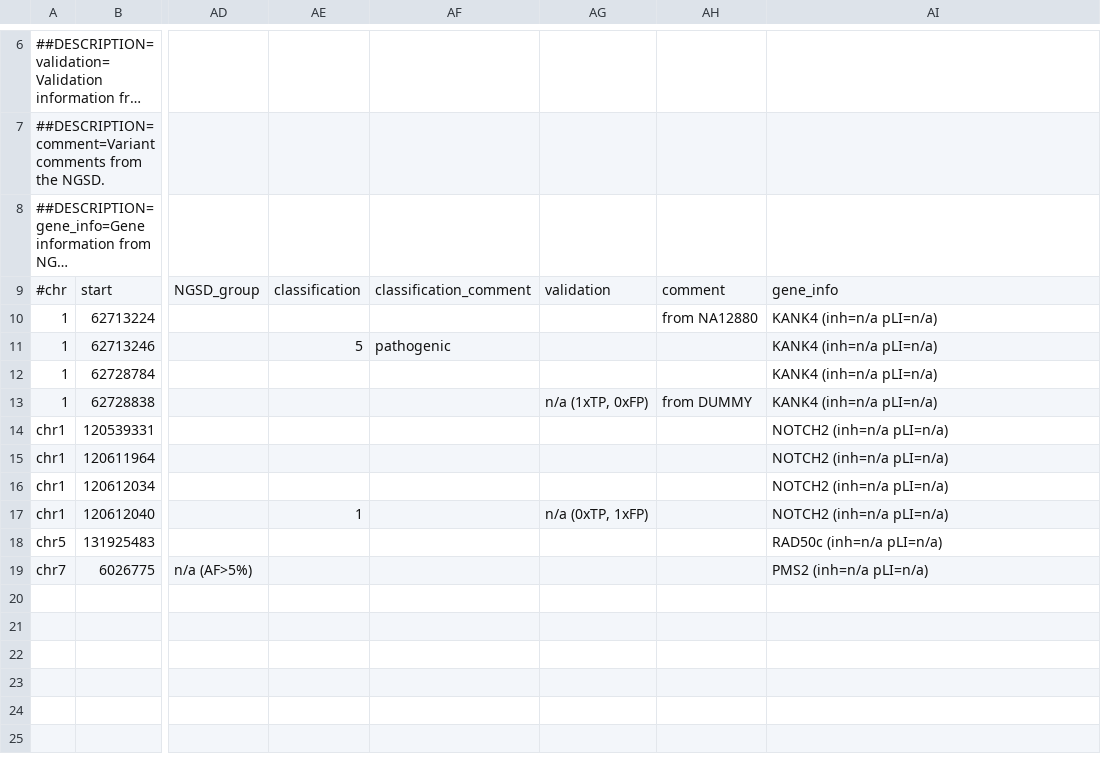
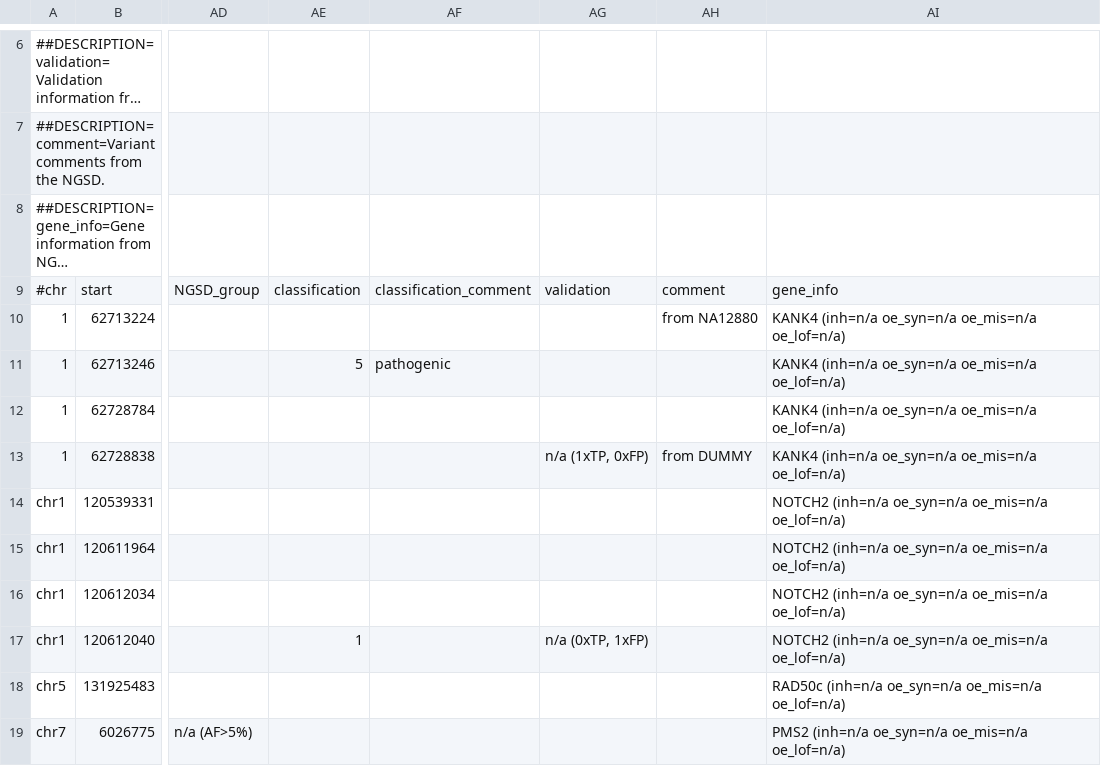
Before and after one commit to imgag/ngs-bits, a TSV file: src/tools-TEST/data_out/VariantAnnotateNGSD_out1.tsv, drawn as a sheet; only a part is shown, gaps mark what is left out; long unchanged cells end in …; the diff names each change by its address in the sheet, - before the commit and + after, or states it on an @@ line.

```diff
--- a/src/tools-TEST/data_out/VariantAnnotateNGSD_out1.tsv
+++ b/src/tools-TEST/data_out/VariantAnnotateNGSD_out1.tsv
-AI10:AI13: KANK4 (inh=n/a pLI=n/a)
+AI10:AI13: KANK4 (inh=n/a oe_syn=n/a oe_mis=n/a oe_lof=n/a)
-AI14:AI17: NOTCH2 (inh=n/a pLI=n/a)
+AI14:AI17: NOTCH2 (inh=n/a oe_syn=n/a oe_mis=n/a oe_lof=n/a)
-AI18: RAD50c (inh=n/a pLI=n/a)
+AI18: RAD50c (inh=n/a oe_syn=n/a oe_mis=n/a oe_lof=n/a)
-AI19: PMS2 (inh=n/a pLI=n/a)
+AI19: PMS2 (inh=n/a oe_syn=n/a oe_mis=n/a oe_lof=n/a)
```
Also changed, not shown: src/tools-TEST/data_out/VariantAnnotateNGSD_out2.tsv, 14 other files.
